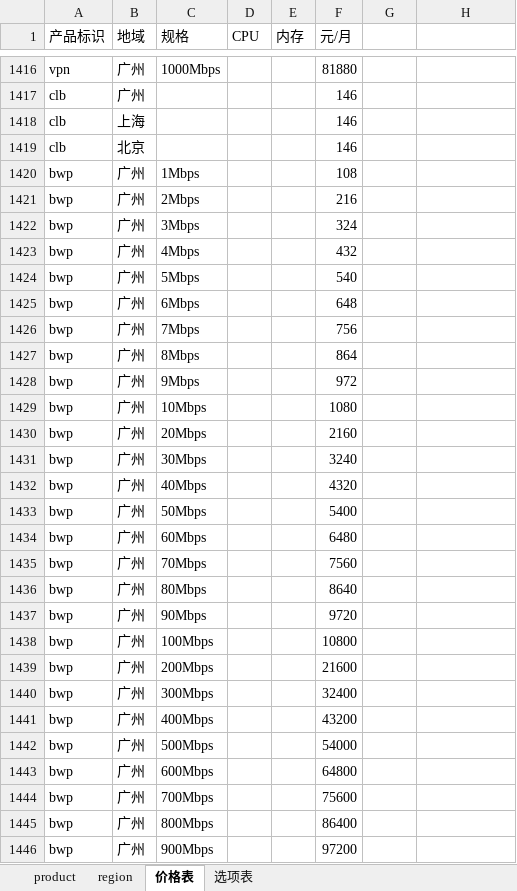
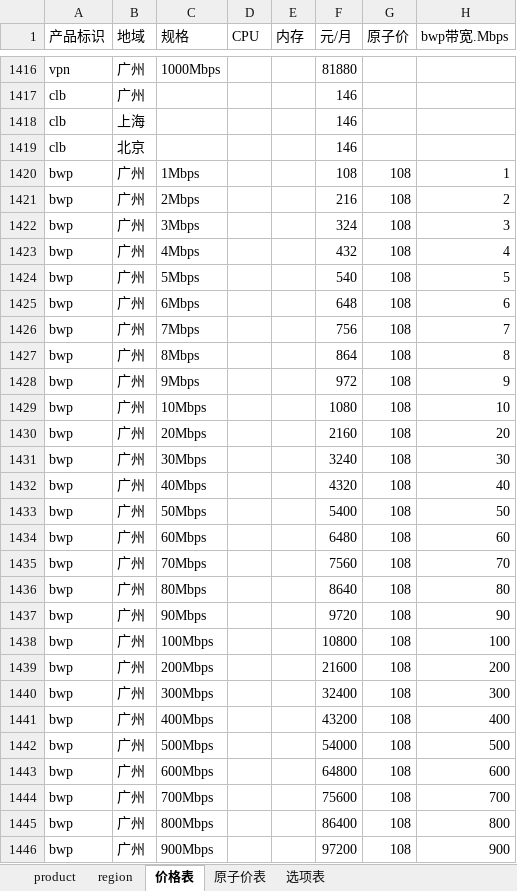
Before and after one commit to chen56/qcloud-price, an Excel workbook: data/all-in-one.xlsx, sheet 价格表, drawn as a sheet; only a part is shown, gaps mark what is left out; values as stored, in another font and other column widths than the file's, no borders; charts and pictures and table styles not drawn; the diff covers the shown part only; the diff names each change by its address in the sheet, - before the commit and + after, or states it on an @@ line.

Commit message:
data/all 增加: 原子价表

```diff
--- a/data/all-in-one.xlsx (sheet 价格表)
+++ b/data/all-in-one.xlsx (sheet 价格表)
+sheet tab: 原子价表
-G1: (empty)
+G1: 原子价
-H1: (empty)
+H1: bwp带宽.Mbps
-G1420:G1446 (原子价): (empty)
+G1420:G1446 (原子价): 108
-H1420 (bwp带宽.Mbps): (empty)
+H1420 (bwp带宽.Mbps): 1
-H1421 (bwp带宽.Mbps): (empty)
+H1421 (bwp带宽.Mbps): 2
-H1422 (bwp带宽.Mbps): (empty)
+H1422 (bwp带宽.Mbps): 3
-H1423 (bwp带宽.Mbps): (empty)
+H1423 (bwp带宽.Mbps): 4
-H1424 (bwp带宽.Mbps): (empty)
+H1424 (bwp带宽.Mbps): 5
-H1425 (bwp带宽.Mbps): (empty)
+H1425 (bwp带宽.Mbps): 6
-H1426 (bwp带宽.Mbps): (empty)
+H1426 (bwp带宽.Mbps): 7
-H1427 (bwp带宽.Mbps): (empty)
+H1427 (bwp带宽.Mbps): 8
-H1428 (bwp带宽.Mbps): (empty)
+H1428 (bwp带宽.Mbps): 9
-H1429 (bwp带宽.Mbps): (empty)
+H1429 (bwp带宽.Mbps): 10
-H1430 (bwp带宽.Mbps): (empty)
+H1430 (bwp带宽.Mbps): 20
-H1431 (bwp带宽.Mbps): (empty)
+H1431 (bwp带宽.Mbps): 30
-H1432 (bwp带宽.Mbps): (empty)
+H1432 (bwp带宽.Mbps): 40
-H1433 (bwp带宽.Mbps): (empty)
+H1433 (bwp带宽.Mbps): 50
-H1434 (bwp带宽.Mbps): (empty)
+H1434 (bwp带宽.Mbps): 60
-H1435 (bwp带宽.Mbps): (empty)
+H1435 (bwp带宽.Mbps): 70
-H1436 (bwp带宽.Mbps): (empty)
+H1436 (bwp带宽.Mbps): 80
-H1437 (bwp带宽.Mbps): (empty)
+H1437 (bwp带宽.Mbps): 90
-H1438 (bwp带宽.Mbps): (empty)
+H1438 (bwp带宽.Mbps): 100
-H1439 (bwp带宽.Mbps): (empty)
+H1439 (bwp带宽.Mbps): 200
-H1440 (bwp带宽.Mbps): (empty)
+H1440 (bwp带宽.Mbps): 300
-H1441 (bwp带宽.Mbps): (empty)
+H1441 (bwp带宽.Mbps): 400
-H1442 (bwp带宽.Mbps): (empty)
+H1442 (bwp带宽.Mbps): 500
-H1443 (bwp带宽.Mbps): (empty)
+H1443 (bwp带宽.Mbps): 600
-H1444 (bwp带宽.Mbps): (empty)
+H1444 (bwp带宽.Mbps): 700
-H1445 (bwp带宽.Mbps): (empty)
+H1445 (bwp带宽.Mbps): 800
-H1446 (bwp带宽.Mbps): (empty)
+H1446 (bwp带宽.Mbps): 900
```
Also changed, not shown: 114 edited cells elsewhere in this sheet, charts or pictures, 2 other files.
